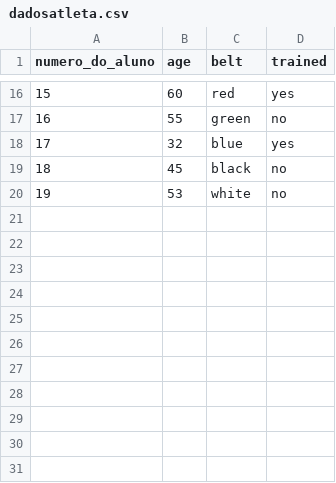
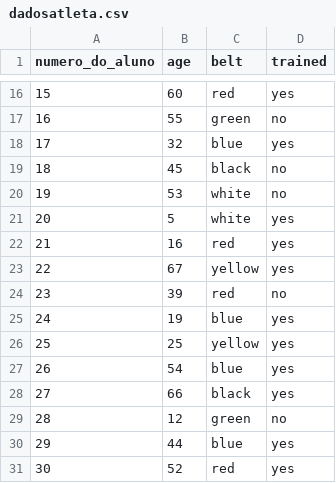
Before and after one commit to FaculPaulo27/trabalhofacul, a CSV file: .github/workflows/dadosatleta.csv, drawn as a sheet; only a part is shown, gaps mark what is left out; the diff names each change by its address in the sheet, - before the commit and + after, or states it on an @@ line.

Commit message:
Update dadosatleta.csv

```diff
--- a/.github/workflows/dadosatleta.csv
+++ b/.github/workflows/dadosatleta.csv
+row 21: 20 | 5 | white | yes
+row 22: 21 | 16 | red | yes
+row 23: 22 | 67 | yellow | yes
+row 24: 23 | 39 | red | no
+row 25: 24 | 19 | blue | yes
+row 26: 25 | 25 | yellow | yes
+row 27: 26 | 54 | blue | yes
+row 28: 27 | 66 | black | yes
+row 29: 28 | 12 | green | no
+row 30: 29 | 44 | blue | yes
+row 31: 30 | 52 | red | yes
```
